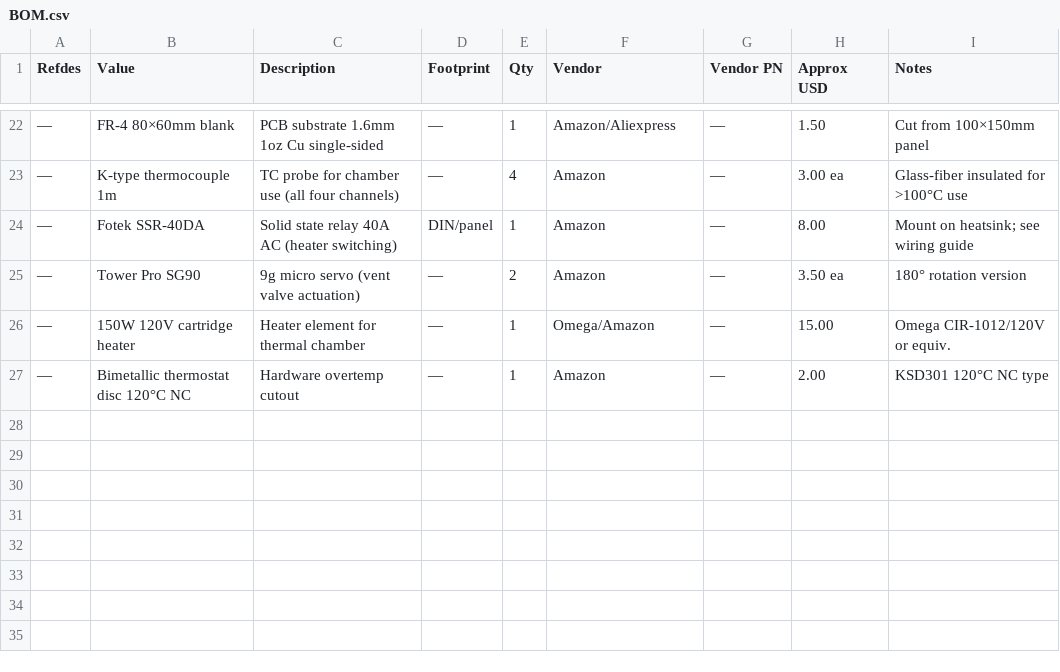
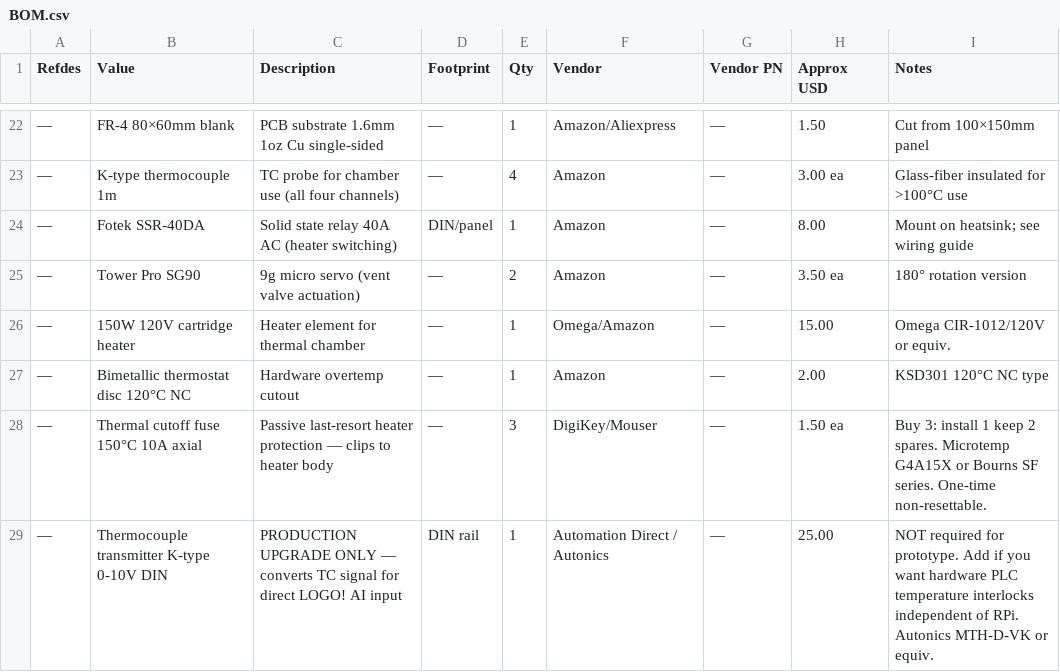
Before and after one commit to jasonjuniper/vitrek-v71-controller, a CSV file: docs/rig-interface-board/BOM.csv, drawn as a sheet; only a part is shown, gaps mark what is left out; the diff names each change by its address in the sheet, - before the commit and + after, or states it on an @@ line.

```diff
--- a/docs/rig-interface-board/BOM.csv
+++ b/docs/rig-interface-board/BOM.csv
+row 28: — | Thermal cutoff fuse 150°C 10A axial | Passive last-resort heater protection — clips to heater body | — | 3 | DigiKey/Mouser | — | 1.50 ea | Buy 3: install 1 keep 2 spares. Microtemp G4A15X or Bourns SF series. One-time non-resettable.
+row 29: — | Thermocouple transmitter K-type 0-10V DIN | PRODUCTION UPGRADE ONLY — converts TC signal for direct LOGO! AI input | DIN rail | 1 | Automation Direct / Autonics | — | 25.00 | NOT required for prototype. Add if you want hardware PLC temperature interlocks independent of RPi. Autonics MTH-D-VK or equiv.
```
Also changed, not shown: 6 other files.
